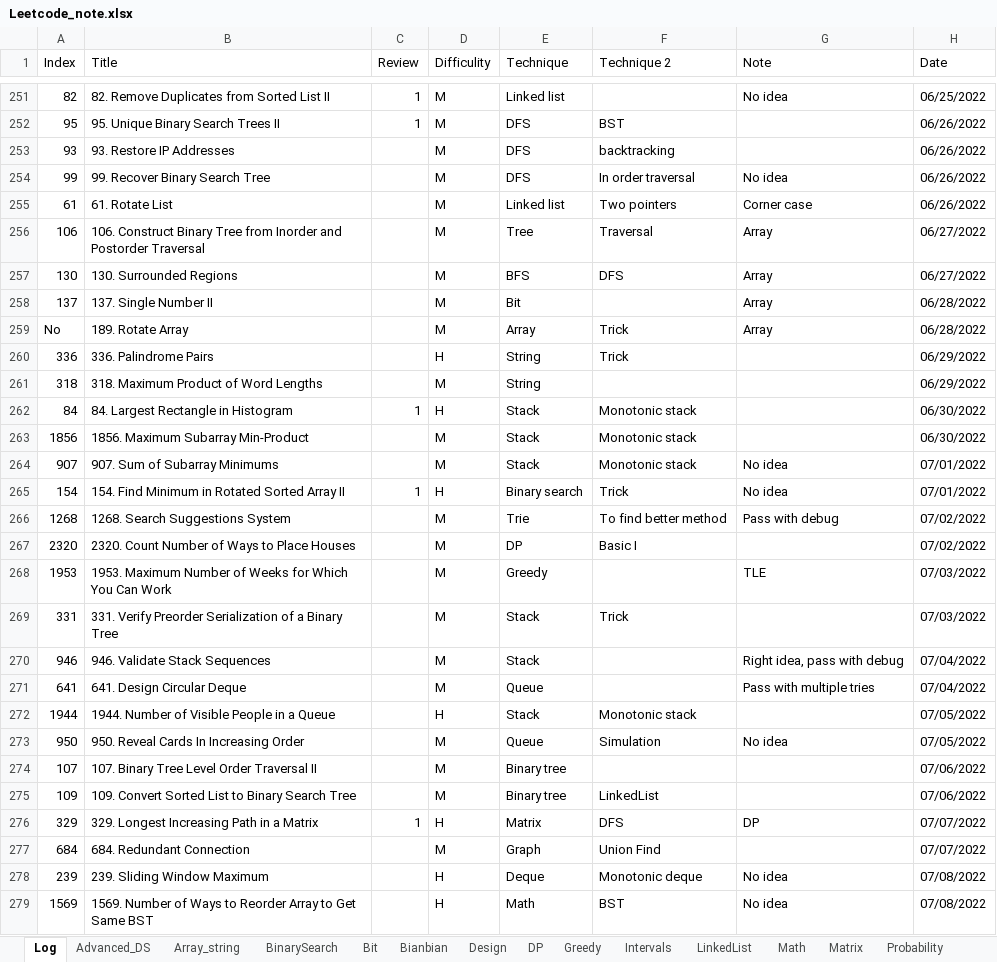
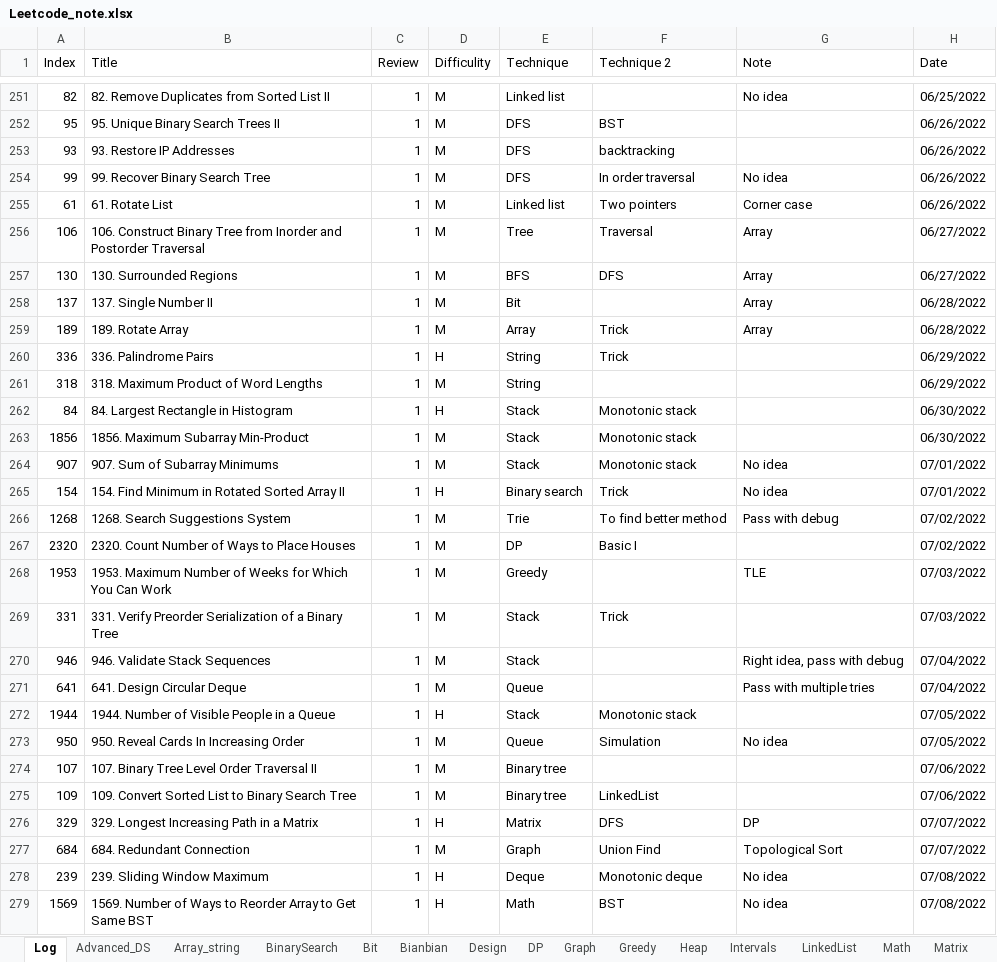
Before and after one commit to yue-w/LeetCode, an Excel workbook: Leetcode_note.xlsx, sheet Log, drawn as a sheet; only a part is shown, gaps mark what is left out; values as stored, in another font and other column widths than the file's, no cell formats; the diff covers the shown part only; the diff names each change by its address in the sheet, - before the commit and + after, or states it on an @@ line.

```diff
--- a/Leetcode_note.xlsx (sheet Log)
+++ b/Leetcode_note.xlsx (sheet Log)
-C253:C261 (Review): (empty)
+C253:C261 (Review): 1
-A259 (Index): No
+A259 (Index): 189
-C263:C264 (Review): (empty)
+C263:C264 (Review): 1
-C266:C275 (Review): (empty)
+C266:C275 (Review): 1
-C277:C279 (Review): (empty)
+C277:C279 (Review): 1
-G277 (Note): (empty)
+G277 (Note): Topological Sort
```
Also changed, not shown: 14 added rows and 5 edited cells elsewhere in this sheet, sheet DP, sheet Stack_Queue, sheet Greedy, sheet Tree, sheet Graph, sheet Heap, 1 more sheet, other sheet tabs, cell formats, 2 other files.
